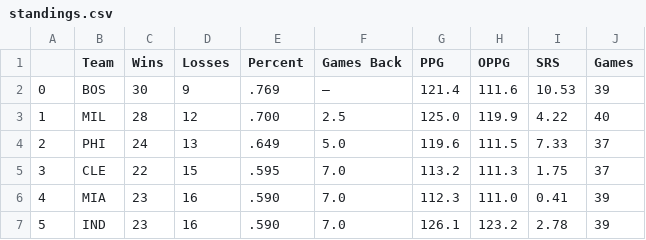
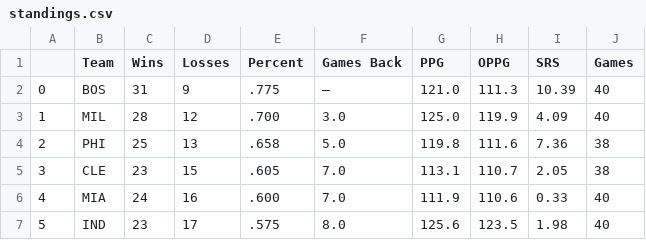
Before and after one commit to chenry22/nba-allstar-predictor, a CSV file: web app/static/data/standings.csv, drawn as a sheet; only a part is shown; the diff covers the shown part only.

```diff
--- a/web app/static/data/standings.csv
+++ b/web app/static/data/standings.csv
@@ -1,7 +1,7 @@
 ,Team,Wins,Losses,Percent,Games Back,PPG,OPPG,SRS,Games
-0,BOS,30,9,.769,—,121.4,111.6,10.53,39
-1,MIL,28,12,.700,2.5,125.0,119.9,4.22,40
-2,PHI,24,13,.649,5.0,119.6,111.5,7.33,37
-3,CLE,22,15,.595,7.0,113.2,111.3,1.75,37
-4,MIA,23,16,.590,7.0,112.3,111.0,0.41,39
-5,IND,23,16,.590,7.0,126.1,123.2,2.78,39
+0,BOS,31,9,.775,—,121.0,111.3,10.39,40
+1,MIL,28,12,.700,3.0,125.0,119.9,4.09,40
+2,PHI,25,13,.658,5.0,119.8,111.6,7.36,38
+3,CLE,23,15,.605,7.0,113.1,110.7,2.05,38
+4,MIA,24,16,.600,7.0,111.9,110.6,0.33,40
+5,IND,23,17,.575,8.0,125.6,123.5,1.98,40
```
Also changed, not shown: 134 edited cells elsewhere in this file, web app/static/data/curr_player.csv, web app/static/data/east_leaders.csv, 6 other files.
